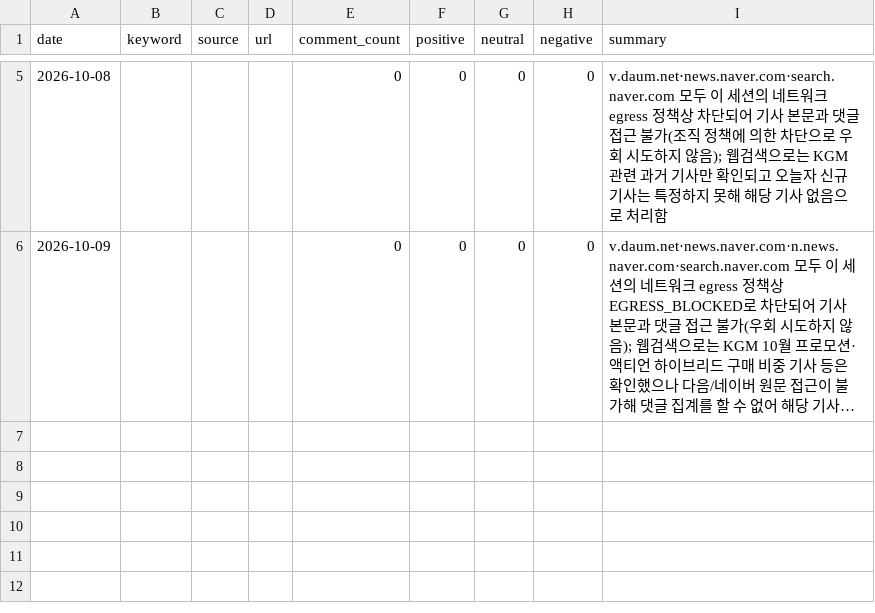
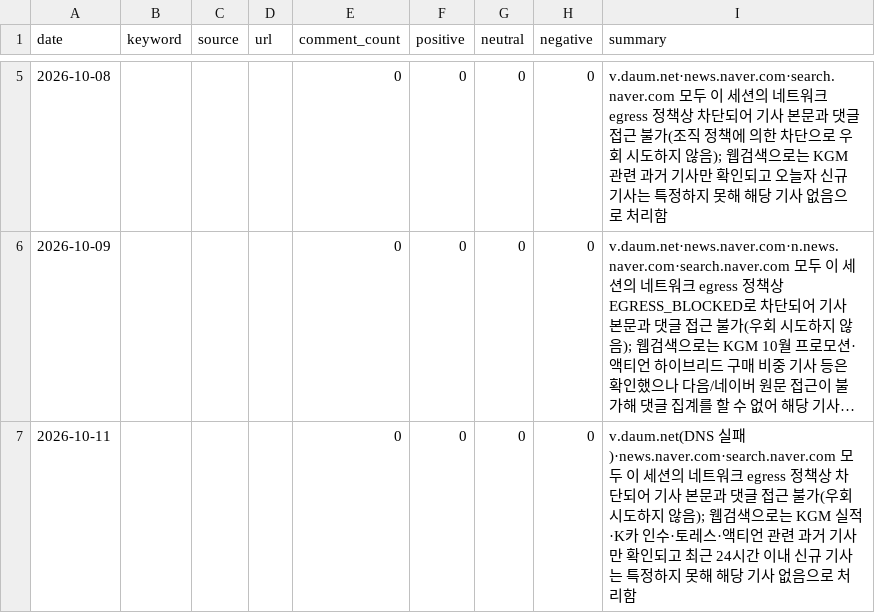
Before and after one commit to Pathfinder9901/MKT-Dashboard_pilot, a CSV file: community_monitor.csv, drawn as a sheet; only a part is shown, gaps mark what is left out; long unchanged cells end in …; the diff names each change by its address in the sheet, - before the commit and + after, or states it on an @@ line.

```diff
--- a/community_monitor.csv
+++ b/community_monitor.csv
+row 7: 2026-10-11 |  |  |  | 0 | 0 | 0 | 0 | v.daum.net(DNS 실패)·news.naver.com·search.naver.com 모두 이 세션의 네트워크 egress 정책상 차단되어 기사 본문과 댓글 접근 불가(우회 시도하지 않음); 웹검색으로는 KGM 실적·K카 인수·토레스·액티언 관련 과거 기사만 확인되고 최근 24시간 이내 신규 기사는 특정하지 못해 해당 기사 없음으로 처리함
```
